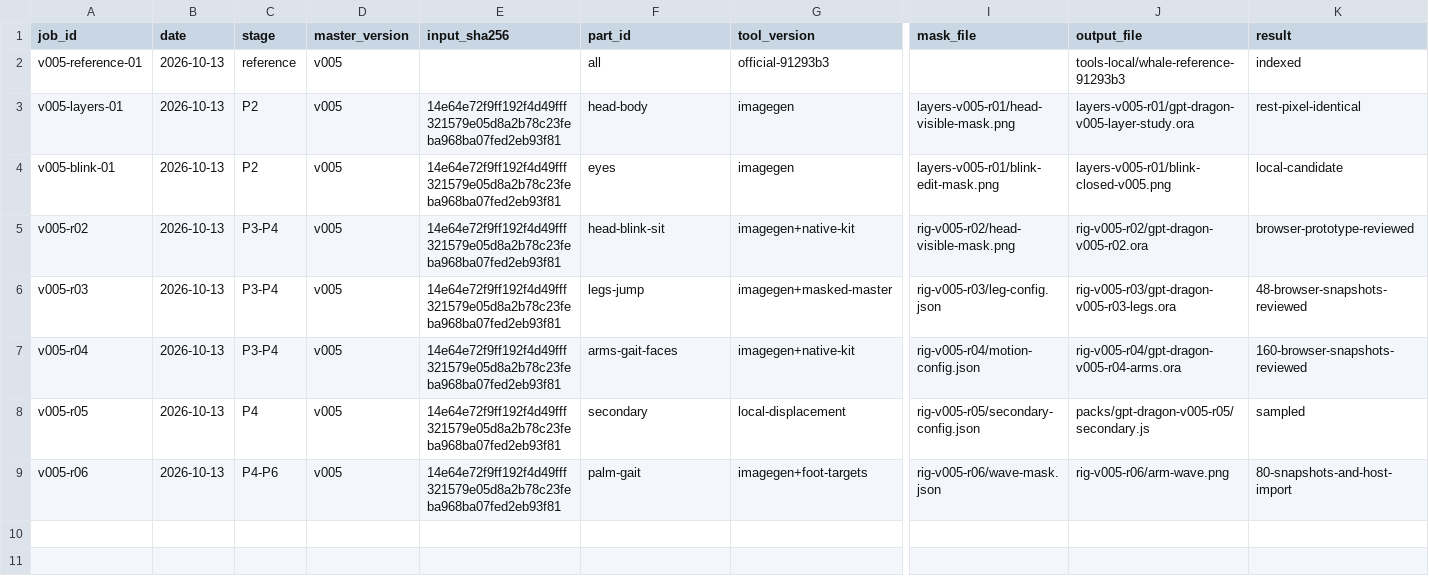
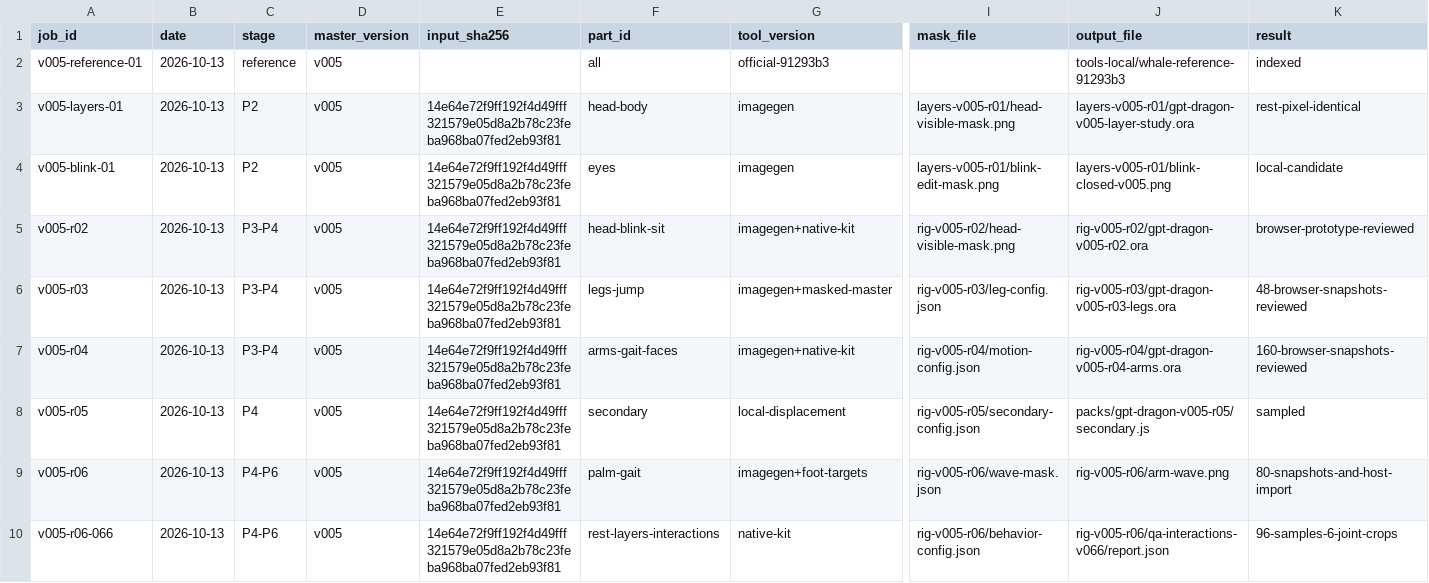
Before and after one commit to scarlet20252025-cloud/Coopanion-Skin-Design, a CSV file: characters/original-01/jobs.csv, drawn as a sheet; only a part is shown, gaps mark what is left out; rows hold the shown columns only; the diff names each change by its address in the sheet, - before the commit and + after, or states it on an @@ line.

```diff
--- a/characters/original-01/jobs.csv
+++ b/characters/original-01/jobs.csv
+row 10: v005-r06-066 | 2026-10-13 | P4-P6 | v005 | 14e64e72f9ff192f4d49fff321579e05d8a2b78c23feba968ba07fed2eb93f81 | rest-layers-interactions | native-kit | rig-v005-r06/behavior-config.json | rig-v005-r06/qa-interactions-v066/report.json | 96-samples-6-joint-crops
```
Also changed, not shown: 25 other files.
